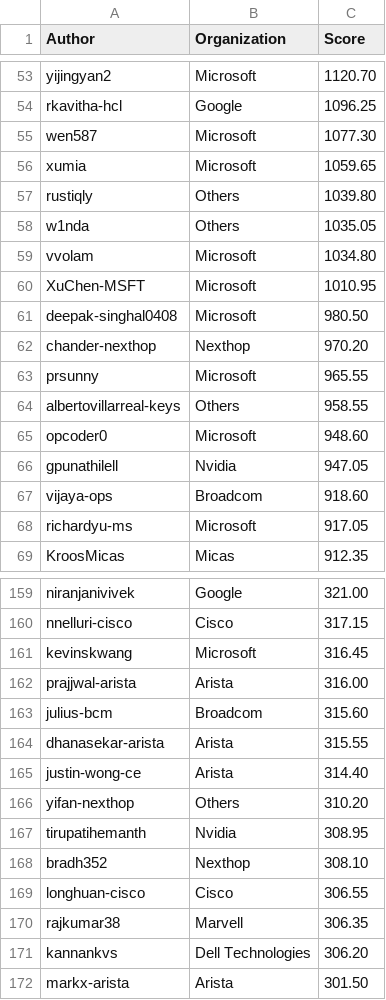
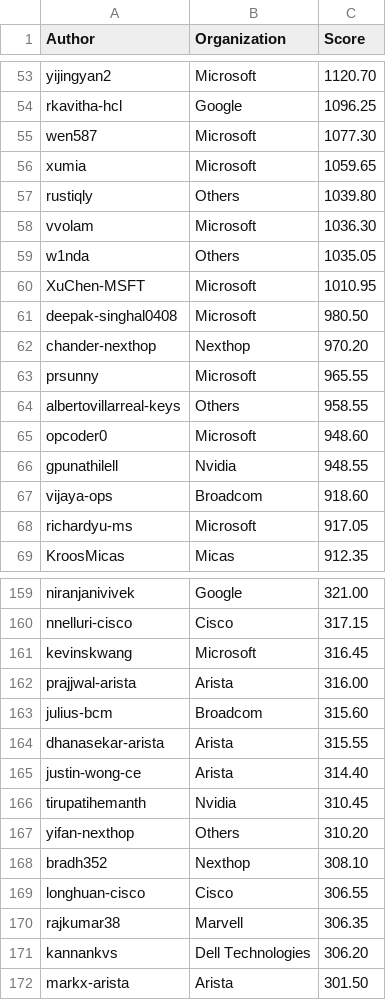
Before and after one commit to sonic-net/sonic-tsc, a CSV file: sii_author_predict.csv, drawn as a sheet; only a part is shown, gaps mark what is left out.

Commit message:
[automation] Update Sii Score by azure pipeline.

```diff
--- a/sii_author_predict.csv
+++ b/sii_author_predict.csv
@@ -57,4 +57,4 @@ xumia,Microsoft,1059.65
 rustiqly,Others,1039.80
+vvolam,Microsoft,1036.30
 w1nda,Others,1035.05
-vvolam,Microsoft,1034.80
 XuChen-MSFT,Microsoft,1010.95
@@ -65,3 +65,3 @@ albertovillarreal-keys,Others,958.55
 opcoder0,Microsoft,948.60
-gpunathilell,Nvidia,947.05
+gpunathilell,Nvidia,948.55
 vijaya-ops,Broadcom,918.60
@@ -165,4 +165,4 @@ dhanasekar-arista,Arista,315.55
 justin-wong-ce,Arista,314.40
+tirupatihemanth,Nvidia,310.45
 yifan-nexthop,Others,310.20
-tirupatihemanth,Nvidia,308.95
 bradh352,Nexthop,308.10
```
Also changed, not shown: sii_org_predict.csv.
